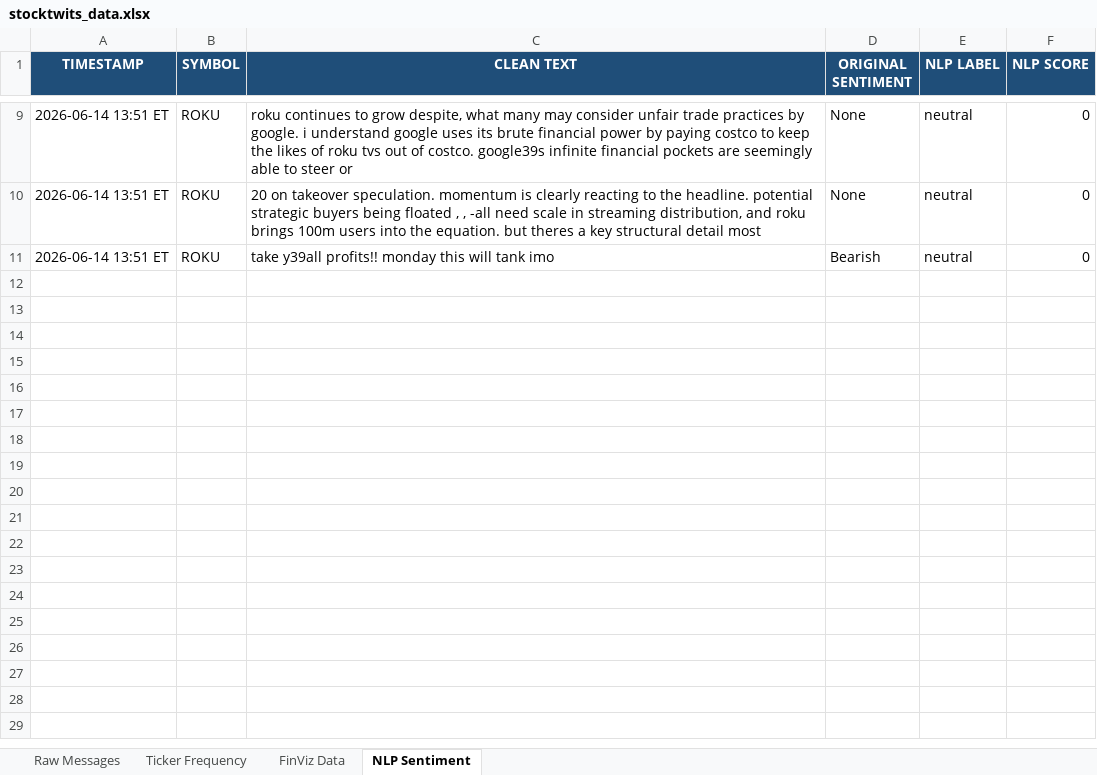
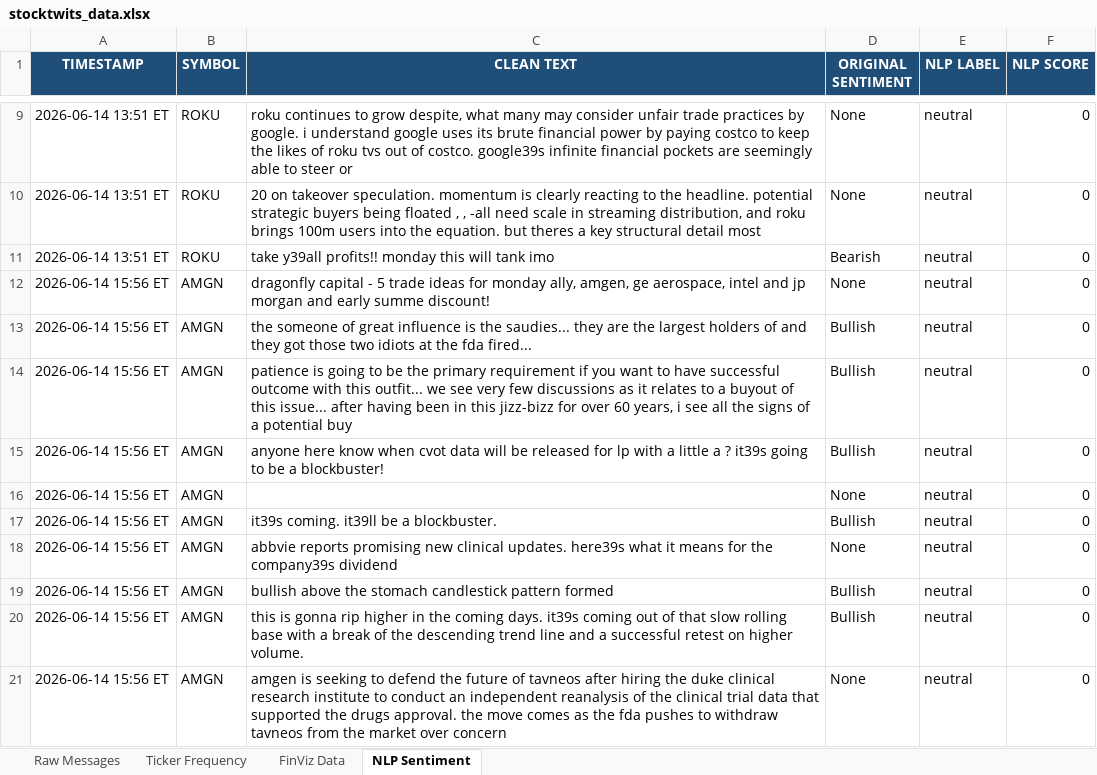
Before and after one commit to 7scgb4t8vc-cpu/stocktwits-collector, an Excel workbook: data/stocktwits_data.xlsx, sheet NLP Sentiment, drawn as a sheet; only a part is shown, gaps mark what is left out; values as stored, in another font and other column widths than the file's, no borders; the diff names each change by its address in the sheet, - before the commit and + after, or states it on an @@ line.

```diff
--- a/data/stocktwits_data.xlsx (sheet NLP Sentiment)
+++ b/data/stocktwits_data.xlsx (sheet NLP Sentiment)
+row 12: 2026-06-14 15:56 ET | AMGN | dragonfly capital - 5 trade ideas for monday ally, amgen, ge aerospace, intel and jp morgan and early summe discount! | None | neutral | 0
+row 13: 2026-06-14 15:56 ET | AMGN | the someone of great influence is the saudies... they are the largest holders of and they got those two idiots at the fda fired... | Bullish | neutral | 0
+row 14: 2026-06-14 15:56 ET | AMGN | patience is going to be the primary requirement if you want to have successful outcome with this outfit... we see very few discussions as it relates to a buyout of this issue... after having been in this jizz-bizz for over 60 years, i see all the signs of a potential buy | Bullish | neutral | 0
+row 15: 2026-06-14 15:56 ET | AMGN | anyone here know when cvot data will be released for lp with a little a ? it39s going to be a blockbuster! | Bullish | neutral | 0
+row 16: 2026-06-14 15:56 ET | AMGN |  | None | neutral | 0
+row 17: 2026-06-14 15:56 ET | AMGN | it39s coming. it39ll be a blockbuster. | Bullish | neutral | 0
+row 18: 2026-06-14 15:56 ET | AMGN | abbvie reports promising new clinical updates. here39s what it means for the company39s dividend | None | neutral | 0
+row 19: 2026-06-14 15:56 ET | AMGN | bullish above the stomach candlestick pattern formed | Bullish | neutral | 0
+row 20: 2026-06-14 15:56 ET | AMGN | this is gonna rip higher in the coming days. it39s coming out of that slow rolling base with a break of the descending trend line and a successful retest on higher volume. | Bullish | neutral | 0
+row 21: 2026-06-14 15:56 ET | AMGN | amgen is seeking to defend the future of tavneos after hiring the duke clinical research institute to conduct an independent reanalysis of the clinical trial data that supported the drugs approval. the move comes as the fda pushes to withdraw tavneos from the market over concern | None | neutral | 0
```
Also changed, not shown: sheet Raw Messages, sheet FinViz Data, sheet Ticker Frequency, 4 other files.
